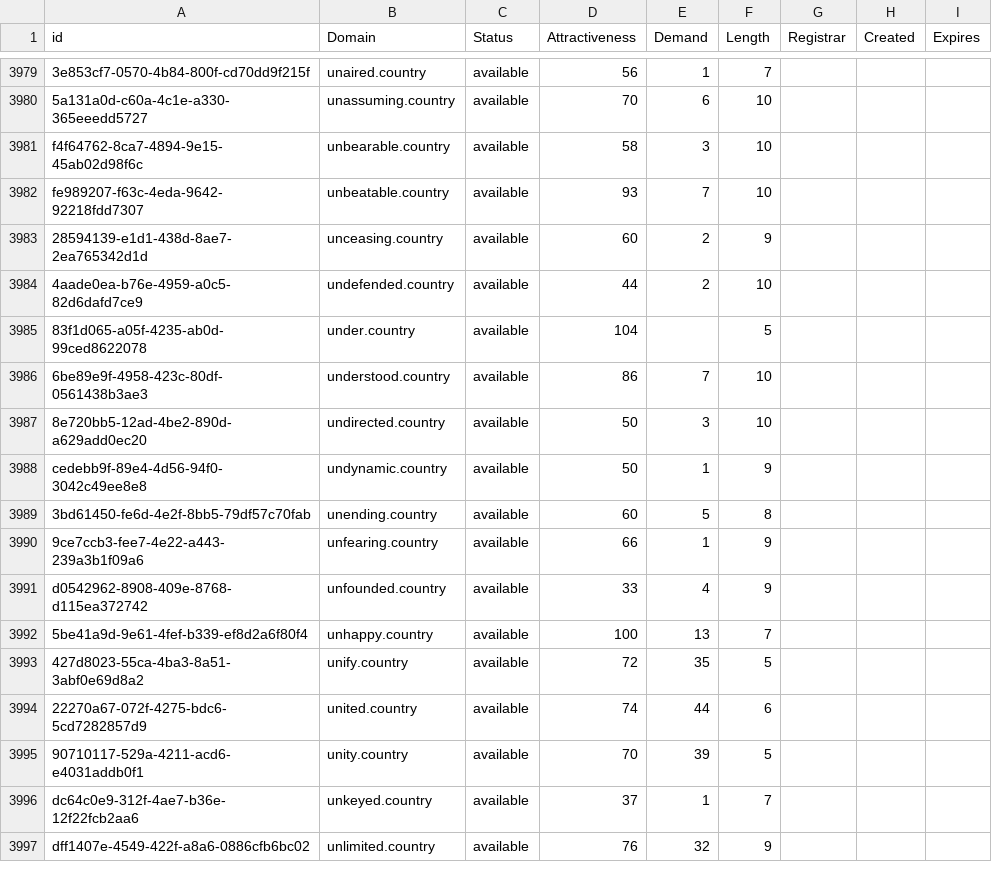
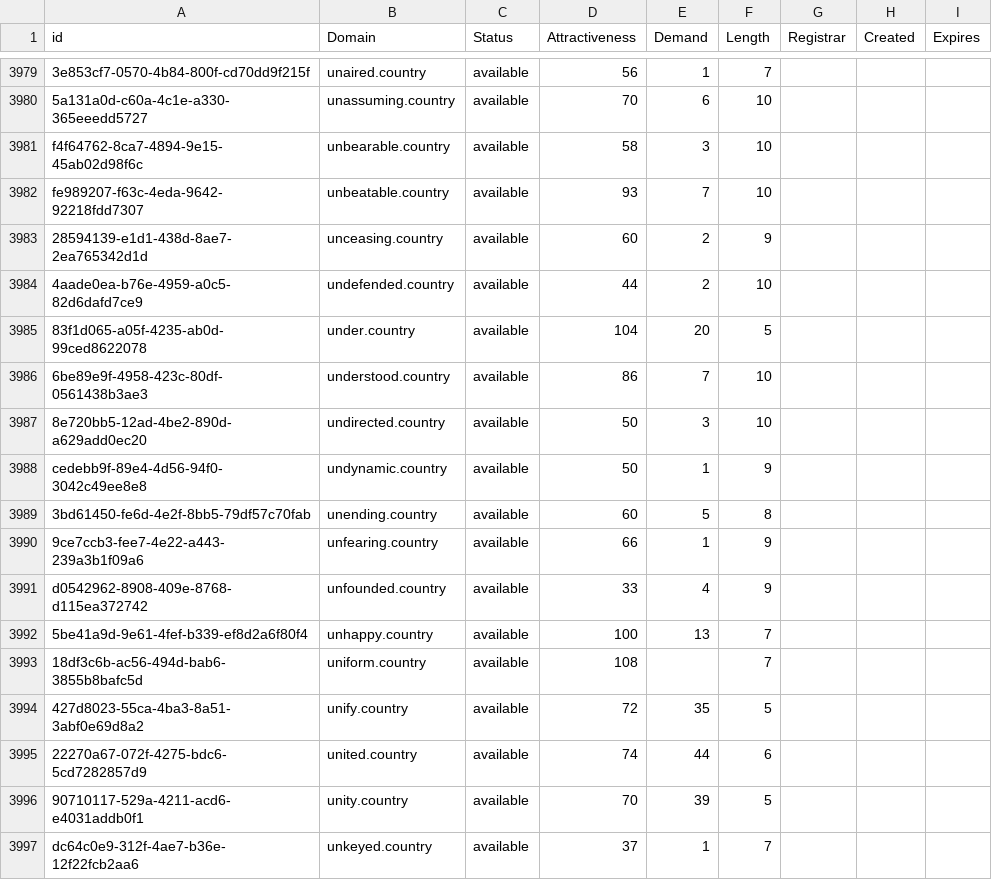
Before and after one commit to UniqueDomains/country-oneword-domains, a CSV file: country.csv, drawn as a sheet; only a part is shown, gaps mark what is left out; the shorter side is filled out with more unchanged rows.

Commit message:
Domains update

```diff
--- a/country.csv
+++ b/country.csv
@@ -3984,3 +3984,3 @@ fe989207-f63c-4eda-9642-92218fdd7307,unbeatable.country,available,93,7,10,,,
 4aade0ea-b76e-4959-a0c5-82d6dafd7ce9,undefended.country,available,44,2,10,,,
-83f1d065-a05f-4235-ab0d-99ced8622078,under.country,available,104,,5,,,
+83f1d065-a05f-4235-ab0d-99ced8622078,under.country,available,104,20,5,,,
 6be89e9f-4958-423c-80df-0561438b3ae3,understood.country,available,86,7,10,,,
@@ -3992,2 +3992,3 @@ d0542962-8908-409e-8768-d115ea372742,unfounded.country,available,33,4,9,,,
 5be41a9d-9e61-4fef-b339-ef8d2a6f80f4,unhappy.country,available,100,13,7,,,
+18df3c6b-ac56-494d-bab6-3855b8bafc5d,uniform.country,available,108,,7,,,
 427d8023-55ca-4ba3-8a51-3abf0e69d8a2,unify.country,available,72,35,5,,,
```
Also changed, not shown: 2 other files.
